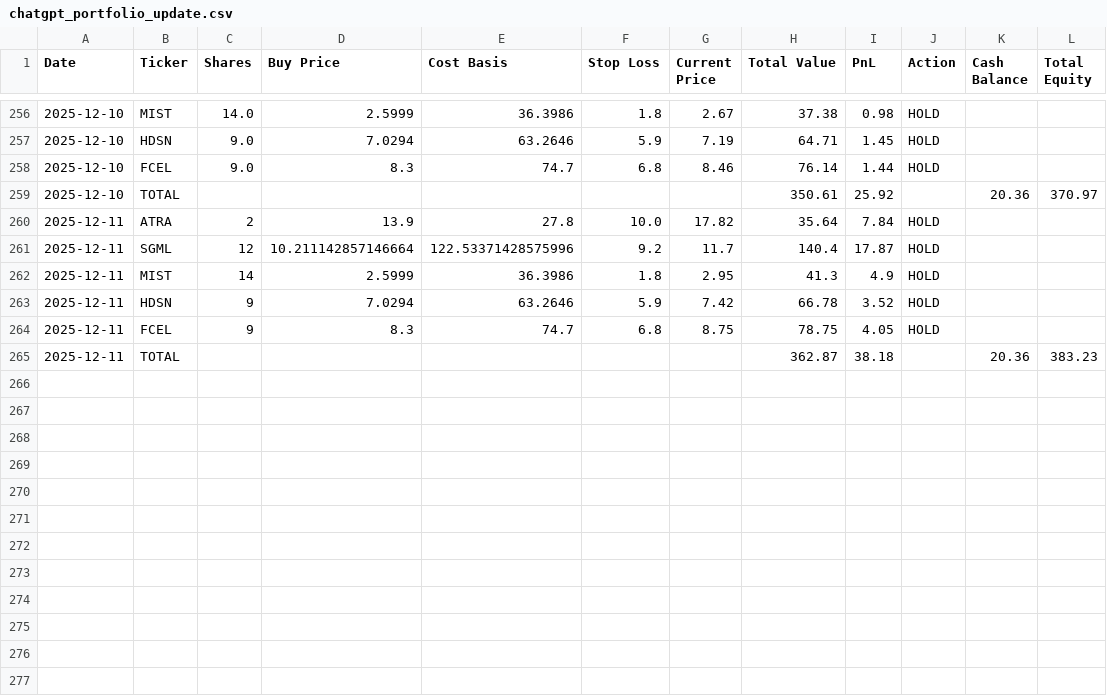
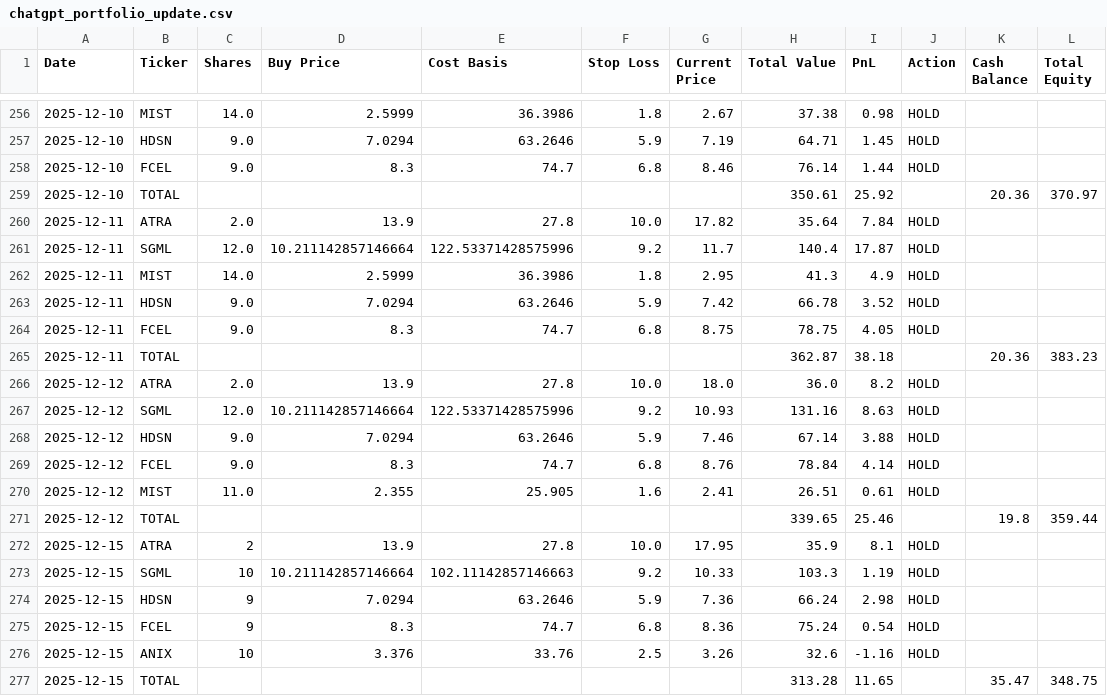
Before and after one commit to ibrovail/learnpython, a CSV file: Micro-Cap-Experiment-Updated/Start Your Own/chatgpt_portfolio_update.csv, drawn as a sheet; only a part is shown, gaps mark what is left out.

Commit message:
Update trading scripts, logs, graphs and research summaries
- Modify Generate_Graph.py and trading_script.py to improve data processing and graph generation.
- Update portfolio and trade CSV logs with recent transactions.
- Revise Week 10 research summary; add Week 11B and Week 12 summaries (Markdown) and include Week 12 PDF.

```diff
--- a/Micro-Cap-Experiment-Updated/Start Your Own/chatgpt_portfolio_update.csv
+++ b/Micro-Cap-Experiment-Updated/Start Your Own/chatgpt_portfolio_update.csv
@@ -259,7 +259,19 @@ Date,Ticker,Shares,Buy Price,Cost Basis,Stop Loss,Current Price,Total Value,PnL,
 2025-12-10,TOTAL,,,,,,350.61,25.92,,20.36,370.97
-2025-12-11,ATRA,2,13.9,27.8,10.0,17.82,35.64,7.84,HOLD,,
-2025-12-11,SGML,12,10.211142857146664,122.53371428575996,9.2,11.7,140.4,17.87,HOLD,,
-2025-12-11,MIST,14,2.5999,36.3986,1.8,2.95,41.3,4.9,HOLD,,
-2025-12-11,HDSN,9,7.0294,63.2646,5.9,7.42,66.78,3.52,HOLD,,
-2025-12-11,FCEL,9,8.3,74.7,6.8,8.75,78.75,4.05,HOLD,,
+2025-12-11,ATRA,2.0,13.9,27.8,10.0,17.82,35.64,7.84,HOLD,,
+2025-12-11,SGML,12.0,10.211142857146664,122.53371428575996,9.2,11.7,140.4,17.87,HOLD,,
+2025-12-11,MIST,14.0,2.5999,36.3986,1.8,2.95,41.3,4.9,HOLD,,
+2025-12-11,HDSN,9.0,7.0294,63.2646,5.9,7.42,66.78,3.52,HOLD,,
+2025-12-11,FCEL,9.0,8.3,74.7,6.8,8.75,78.75,4.05,HOLD,,
 2025-12-11,TOTAL,,,,,,362.87,38.18,,20.36,383.23
+2025-12-12,ATRA,2.0,13.9,27.8,10.0,18.0,36.0,8.2,HOLD,,
+2025-12-12,SGML,12.0,10.211142857146664,122.53371428575996,9.2,10.93,131.16,8.63,HOLD,,
+2025-12-12,HDSN,9.0,7.0294,63.2646,5.9,7.46,67.14,3.88,HOLD,,
+2025-12-12,FCEL,9.0,8.3,74.7,6.8,8.76,78.84,4.14,HOLD,,
+2025-12-12,MIST,11.0,2.355,25.905,1.6,2.41,26.51,0.61,HOLD,,
+2025-12-12,TOTAL,,,,,,339.65,25.46,,19.8,359.44
+2025-12-15,ATRA,2,13.9,27.8,10.0,17.95,35.9,8.1,HOLD,,
+2025-12-15,SGML,10,10.211142857146664,102.11142857146663,9.2,10.33,103.3,1.19,HOLD,,
+2025-12-15,HDSN,9,7.0294,63.2646,5.9,7.36,66.24,2.98,HOLD,,
+2025-12-15,FCEL,9,8.3,74.7,6.8,8.36,75.24,0.54,HOLD,,
+2025-12-15,ANIX,10,3.376,33.76,2.5,3.26,32.6,-1.16,HOLD,,
+2025-12-15,TOTAL,,,,,,313.28,11.65,,35.47,348.75
```
Also changed, not shown: Micro-Cap-Experiment-Updated/Start Your Own/chatgpt_trade_log.csv, 6 other files.
